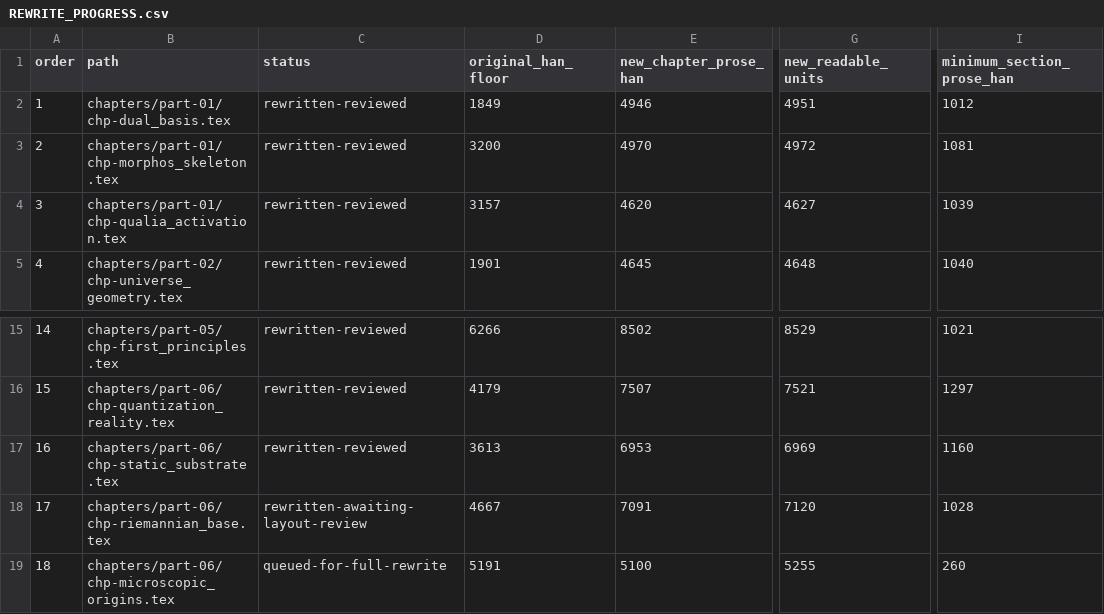
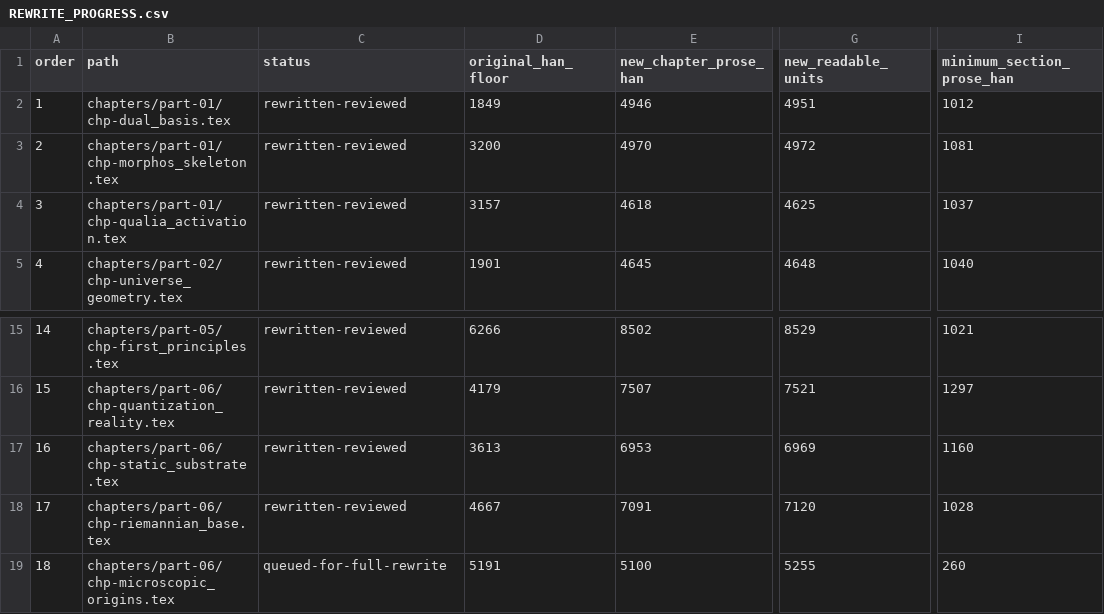
Before and after one commit to xuenhappy/hsf_hd, a CSV file: docs/REWRITE_PROGRESS.csv, drawn as a sheet; only a part is shown, gaps mark what is left out; the diff names each change by its address in the sheet, - before the commit and + after, or states it on an @@ line.

Commit message:
review chapter 17 computational geometry rewrite

```diff
--- a/docs/REWRITE_PROGRESS.csv
+++ b/docs/REWRITE_PROGRESS.csv
-E4 (new_chapter_prose_han): 4620
+E4 (new_chapter_prose_han): 4618
-G4 (new_readable_units): 4627
+G4 (new_readable_units): 4625
-I4 (minimum_section_prose_han): 1039
+I4 (minimum_section_prose_han): 1037
-C18 (status): rewritten-awaiting-layout-review
+C18 (status): rewritten-reviewed
```
Also changed, not shown: 13 other files.
